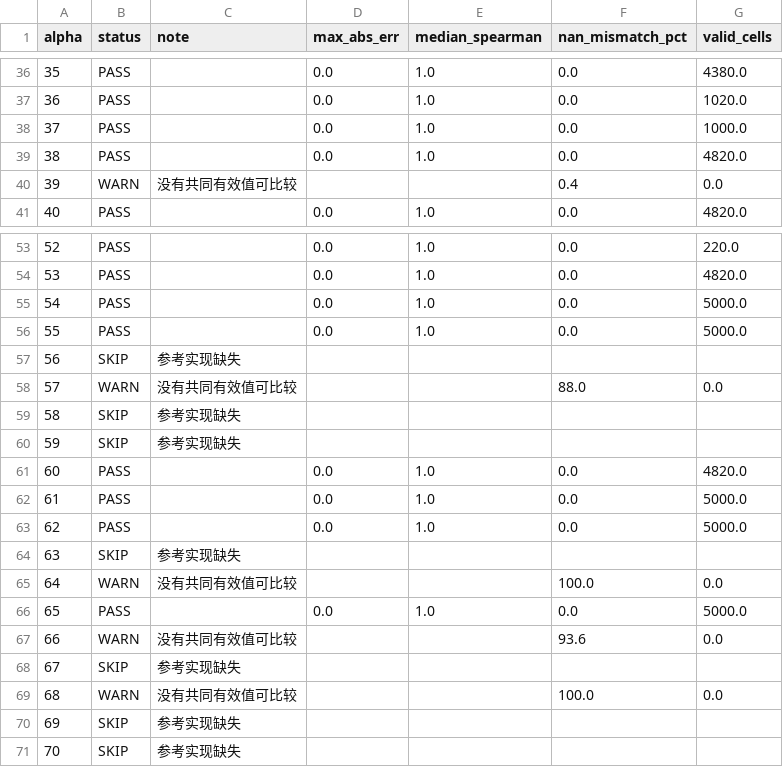
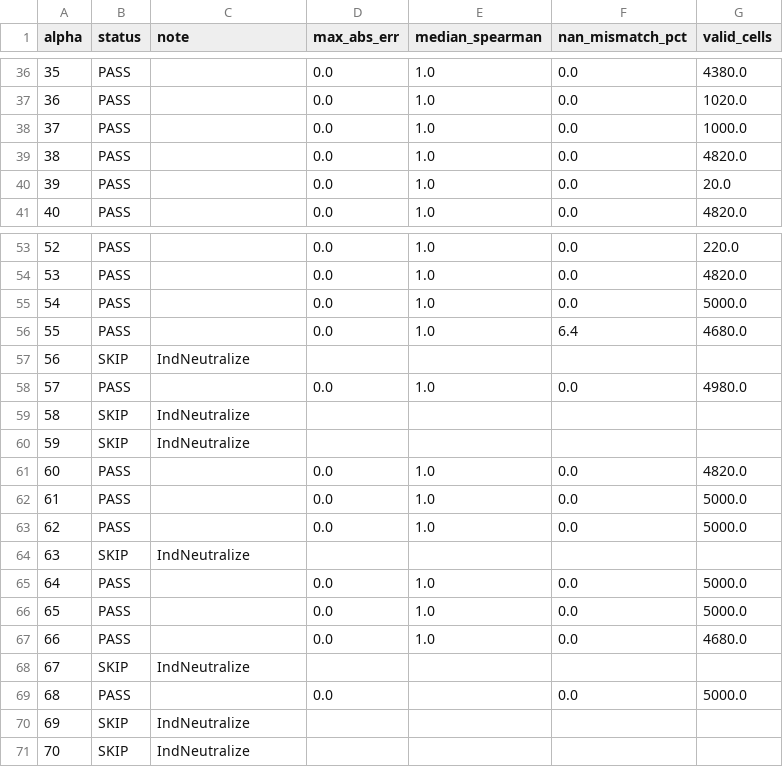
Before and after one commit to TrialNeo/alpha101-lab, a CSV file: validation/alpha101_test_report.csv, drawn as a sheet; only a part is shown, gaps mark what is left out; the diff covers the shown part only.

```diff
--- a/validation/alpha101_test_report.csv
+++ b/validation/alpha101_test_report.csv
@@ -39,3 +39,3 @@ alpha,status,note,max_abs_err,median_spearman,nan_mismatch_pct,valid_cells
 38,PASS,,0.0,1.0,0.0,4820.0
-39,WARN,没有共同有效值可比较,,,0.4,0.0
+39,PASS,,0.0,1.0,0.0,20.0
 40,PASS,,0.0,1.0,0.0,4820.0
@@ -55,7 +55,7 @@ alpha,status,note,max_abs_err,median_spearman,nan_mismatch_pct,valid_cells
 54,PASS,,0.0,1.0,0.0,5000.0
-55,PASS,,0.0,1.0,0.0,5000.0
-56,SKIP,参考实现缺失,,,,
-57,WARN,没有共同有效值可比较,,,88.0,0.0
-58,SKIP,参考实现缺失,,,,
-59,SKIP,参考实现缺失,,,,
+55,PASS,,0.0,1.0,6.4,4680.0
+56,SKIP,IndNeutralize,,,,
+57,PASS,,0.0,1.0,0.0,4980.0
+58,SKIP,IndNeutralize,,,,
+59,SKIP,IndNeutralize,,,,
 60,PASS,,0.0,1.0,0.0,4820.0
@@ -63,9 +63,9 @@ alpha,status,note,max_abs_err,median_spearman,nan_mismatch_pct,valid_cells
 62,PASS,,0.0,1.0,0.0,5000.0
-63,SKIP,参考实现缺失,,,,
-64,WARN,没有共同有效值可比较,,,100.0,0.0
+63,SKIP,IndNeutralize,,,,
+64,PASS,,0.0,1.0,0.0,5000.0
 65,PASS,,0.0,1.0,0.0,5000.0
-66,WARN,没有共同有效值可比较,,,93.6,0.0
-67,SKIP,参考实现缺失,,,,
-68,WARN,没有共同有效值可比较,,,100.0,0.0
-69,SKIP,参考实现缺失,,,,
-70,SKIP,参考实现缺失,,,,
+66,PASS,,0.0,1.0,0.0,4680.0
+67,SKIP,IndNeutralize,,,,
+68,PASS,,0.0,,0.0,5000.0
+69,SKIP,IndNeutralize,,,,
+70,SKIP,IndNeutralize,,,,
```
Also changed, not shown: 93 edited cells elsewhere in this file, 6 other files.
